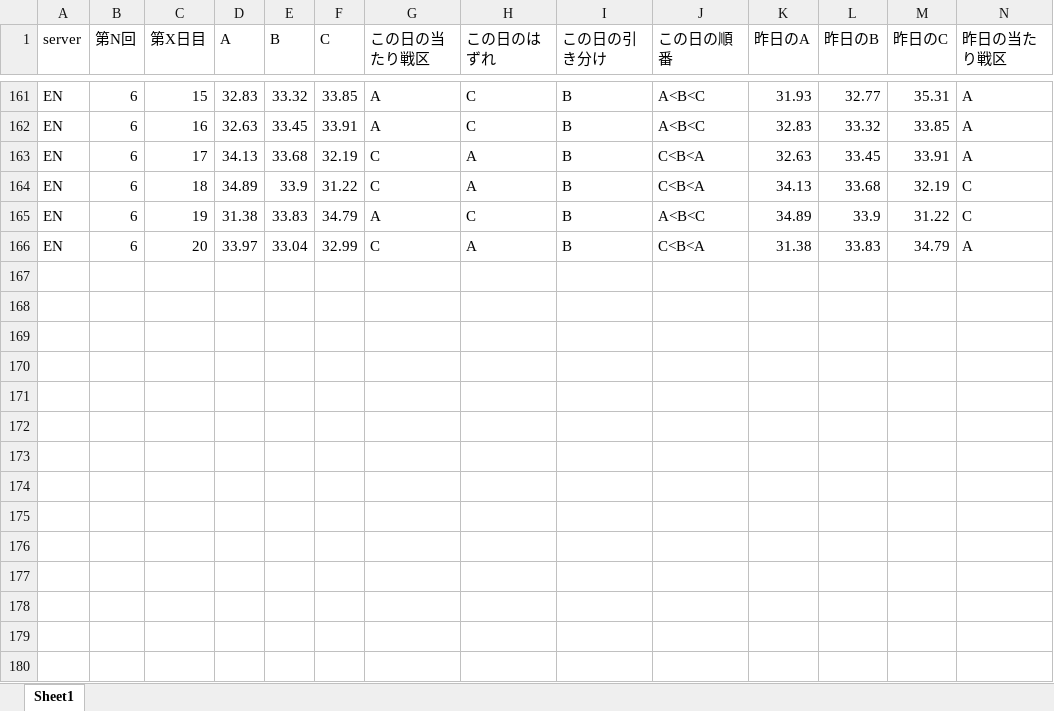
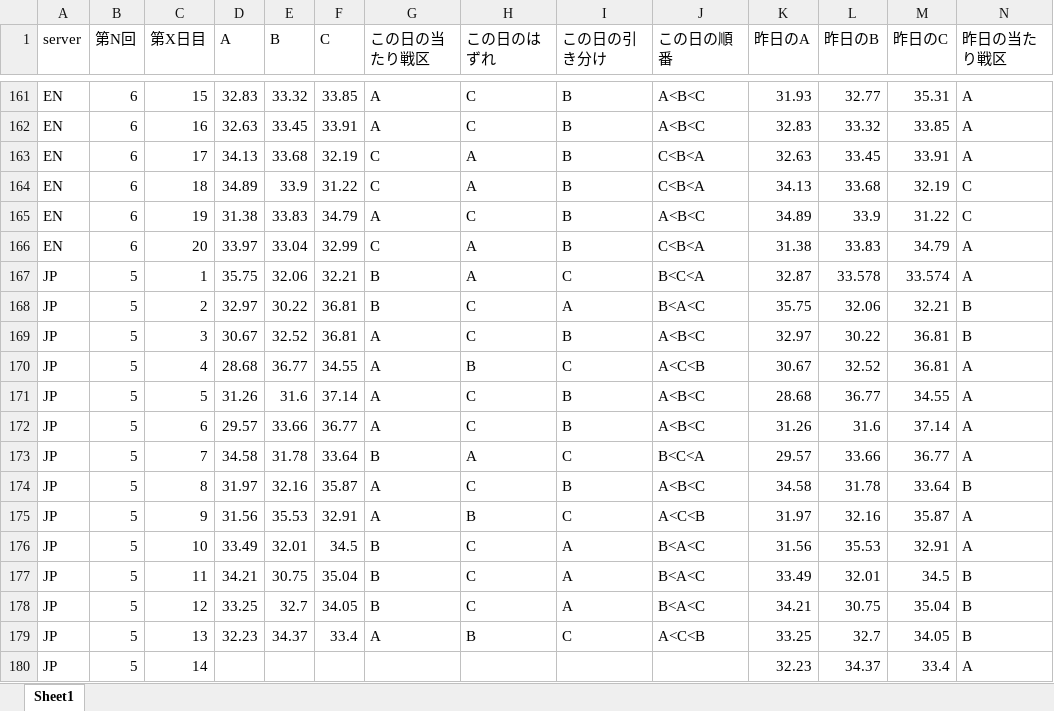
Before and after one commit to dice1024/senku, an Excel workbook: SENKU.xlsx, sheet Sheet1, drawn as a sheet; only a part is shown, gaps mark what is left out; values as stored, in another font and other column widths than the file's, no borders; rows hold the shown columns only; the diff names each change by its address in the sheet, - before the commit and + after, or states it on an @@ line.

Commit message:
Add files via upload

```diff
--- a/SENKU.xlsx (sheet Sheet1)
+++ b/SENKU.xlsx (sheet Sheet1)
+row 167: JP | 5 | 1 | 35.75 | 32.06 | 32.21 | B | A | C | B<C<A | 32.87 | 33.578 | 33.574 | A
+row 168: JP | 5 | 2 | 32.97 | 30.22 | 36.81 | B | C | A | B<A<C | 35.75 | 32.06 | 32.21 | B
+row 169: JP | 5 | 3 | 30.67 | 32.52 | 36.81 | A | C | B | A<B<C | 32.97 | 30.22 | 36.81 | B
+row 170: JP | 5 | 4 | 28.68 | 36.77 | 34.55 | A | B | C | A<C<B | 30.67 | 32.52 | 36.81 | A
+row 171: JP | 5 | 5 | 31.26 | 31.6 | 37.14 | A | C | B | A<B<C | 28.68 | 36.77 | 34.55 | A
+row 172: JP | 5 | 6 | 29.57 | 33.66 | 36.77 | A | C | B | A<B<C | 31.26 | 31.6 | 37.14 | A
+row 173: JP | 5 | 7 | 34.58 | 31.78 | 33.64 | B | A | C | B<C<A | 29.57 | 33.66 | 36.77 | A
+row 174: JP | 5 | 8 | 31.97 | 32.16 | 35.87 | A | C | B | A<B<C | 34.58 | 31.78 | 33.64 | B
+row 175: JP | 5 | 9 | 31.56 | 35.53 | 32.91 | A | B | C | A<C<B | 31.97 | 32.16 | 35.87 | A
+row 176: JP | 5 | 10 | 33.49 | 32.01 | 34.5 | B | C | A | B<A<C | 31.56 | 35.53 | 32.91 | A
+row 177: JP | 5 | 11 | 34.21 | 30.75 | 35.04 | B | C | A | B<A<C | 33.49 | 32.01 | 34.5 | B
+row 178: JP | 5 | 12 | 33.25 | 32.7 | 34.05 | B | C | A | B<A<C | 34.21 | 30.75 | 35.04 | B
+row 179: JP | 5 | 13 | 32.23 | 34.37 | 33.4 | A | B | C | A<C<B | 33.25 | 32.7 | 34.05 | B
+row 180: JP | 5 | 14 |  |  |  |  |  |  |  | 32.23 | 34.37 | 33.4 | A
```
